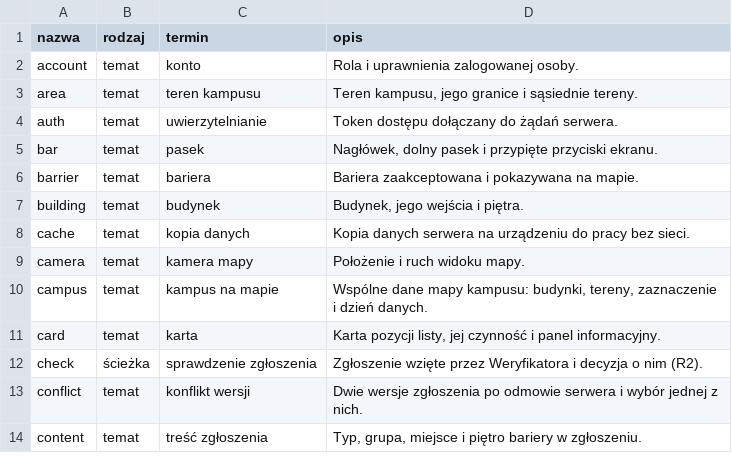
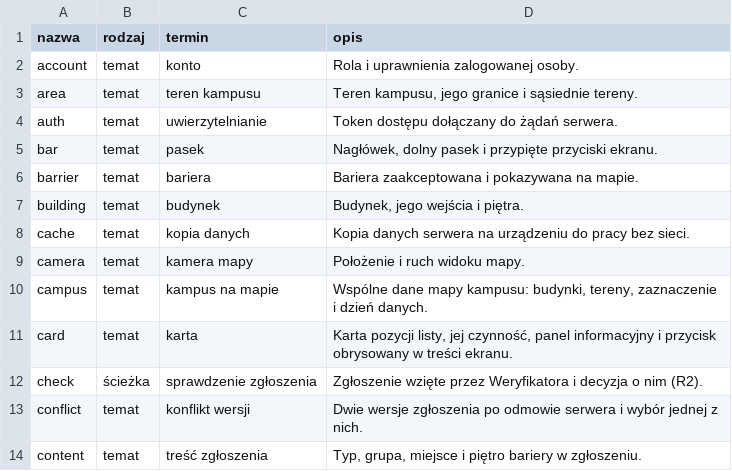
Before and after one commit to dostepny-kampus/dostepny-kampus, a TSV file: docs/docs/architektura/tematy.tsv, drawn as a sheet; only a part is shown.

Commit message:
feat(android): przycisk obrysowany w treści z napisem i ramką z tokenów

```diff
--- a/docs/docs/architektura/tematy.tsv
+++ b/docs/docs/architektura/tematy.tsv
@@ -10,3 +10,3 @@ camera	temat	kamera mapy	Położenie i ruch widoku mapy.
 campus	temat	kampus na mapie	Wspólne dane mapy kampusu: budynki, tereny, zaznaczenie i dzień danych.
-card	temat	karta	Karta pozycji listy, jej czynność i panel informacyjny.
+card	temat	karta	Karta pozycji listy, jej czynność, panel informacyjny i przycisk obrysowany w treści ekranu.
 check	ścieżka	sprawdzenie zgłoszenia	Zgłoszenie wzięte przez Weryfikatora i decyzja o nim (R2).
```
Also changed, not shown: 7 other files.
